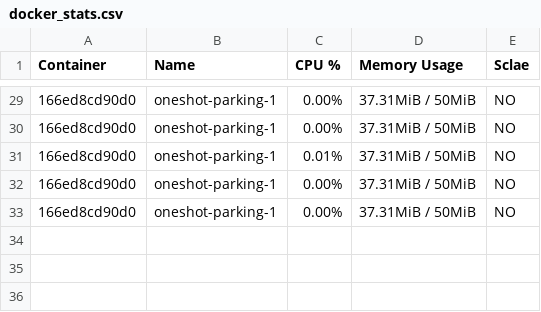
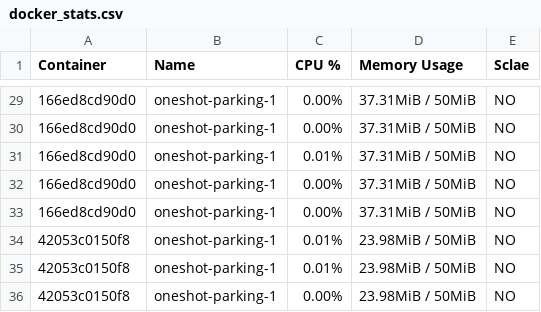
Before and after one commit to DE-32-5-Team5/docker_up, a CSV file: data/docker_stats.csv, drawn as a sheet; only a part is shown, gaps mark what is left out.

```diff
--- a/data/docker_stats.csv
+++ b/data/docker_stats.csv
@@ -33 +33,4 @@ Container,Name,CPU %,Memory Usage,Sclae
 166ed8cd90d0,oneshot-parking-1,0.00%,37.31MiB / 50MiB , NO
+42053c0150f8,oneshot-parking-1,0.01%,23.98MiB / 50MiB , NO
+42053c0150f8,oneshot-parking-1,0.01%,23.98MiB / 50MiB , NO
+42053c0150f8,oneshot-parking-1,0.00%,23.98MiB / 50MiB , NO
```
Also changed, not shown: 2 other files.
